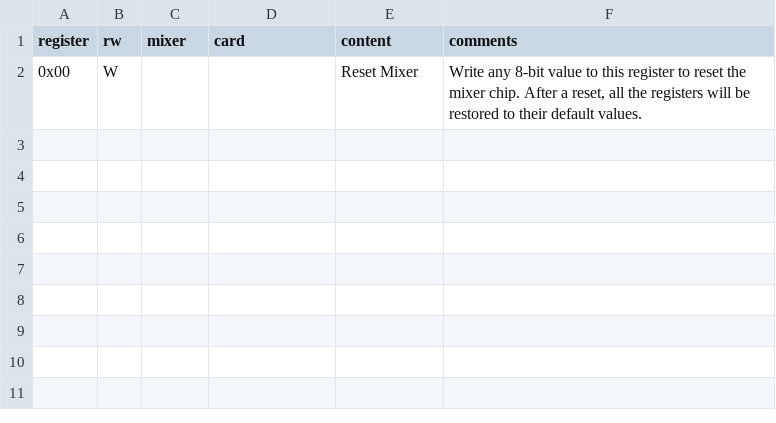
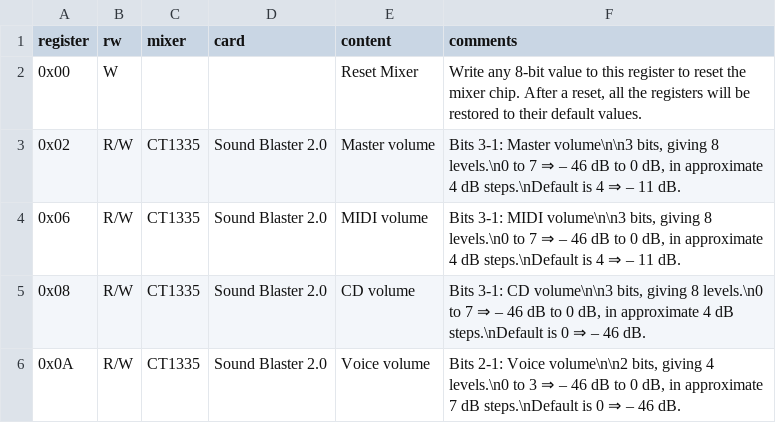
Before and after one commit to joncampbell123/a-pile-of-documentation, a CSV file: tables/sound/ibm/sound-blaster/sound-blaster-mixer-registers--hackipedia-org--hackipedia-org-sound-and-music-sound-blaster-devkit-2nded.csv, drawn as a sheet; the diff names each change by its address in the sheet, - before the commit and + after, or states it on an @@ line.

Commit message:
more

```diff
--- a/tables/sound/ibm/sound-blaster/sound-blaster-mixer-registers--hackipedia-org--hackipedia-org-sound-and-music-sound-blaster-devkit-2nded.csv
+++ b/tables/sound/ibm/sound-blaster/sound-blaster-mixer-registers--hackipedia-org--hackipedia-org-sound-and-music-sound-blaster-devkit-2nded.csv
+row 3: 0x02 | R/W | CT1335 | Sound Blaster 2.0 | Master volume | Bits 3-1: Master volume\n\n3 bits, giving 8 levels.\n0 to 7 ⇒ – 46 dB to 0 dB, in approximate 4 dB steps.\nDefault is 4 ⇒ – 11 dB.
+row 4: 0x06 | R/W | CT1335 | Sound Blaster 2.0 | MIDI volume | Bits 3-1: MIDI volume\n\n3 bits, giving 8 levels.\n0 to 7 ⇒ – 46 dB to 0 dB, in approximate 4 dB steps.\nDefault is 4 ⇒ – 11 dB.
+row 5: 0x08 | R/W | CT1335 | Sound Blaster 2.0 | CD volume | Bits 3-1: CD volume\n\n3 bits, giving 8 levels.\n0 to 7 ⇒ – 46 dB to 0 dB, in approximate 4 dB steps.\nDefault is 0 ⇒ – 46 dB.
+row 6: 0x0A | R/W | CT1335 | Sound Blaster 2.0 | Voice volume | Bits 2-1: Voice volume\n\n2 bits, giving 4 levels.\n0 to 3 ⇒ – 46 dB to 0 dB, in approximate 7 dB steps.\nDefault is 0 ⇒ – 46 dB.
```
